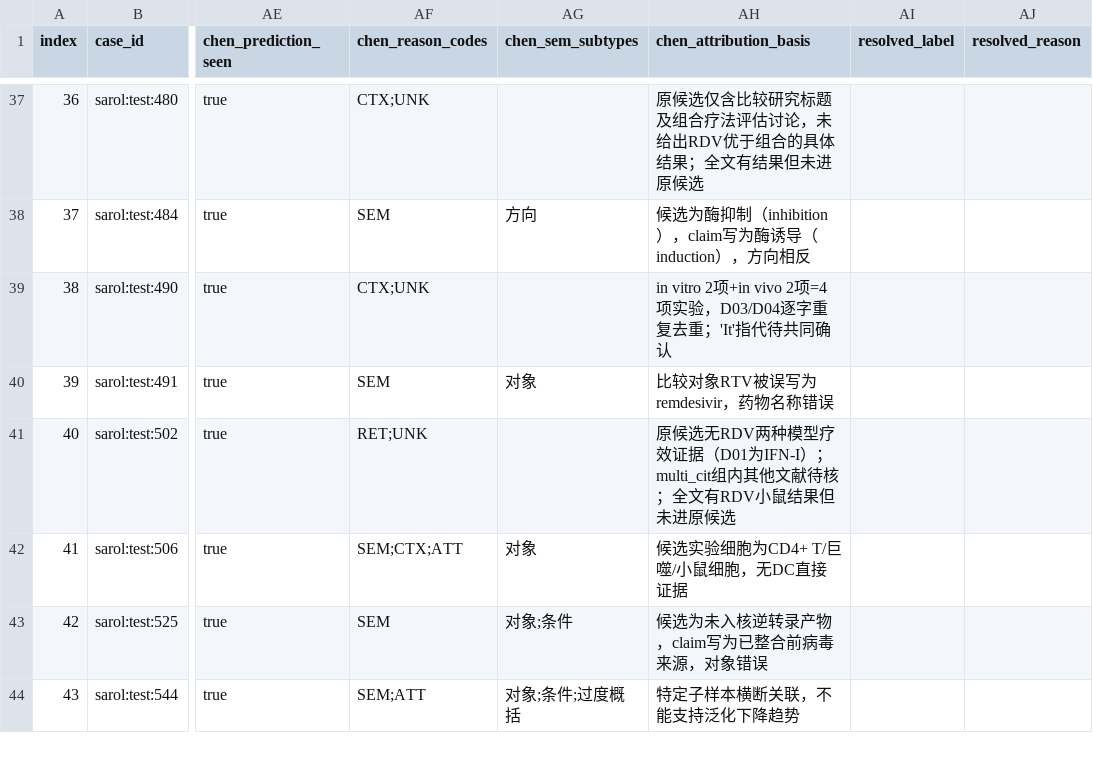
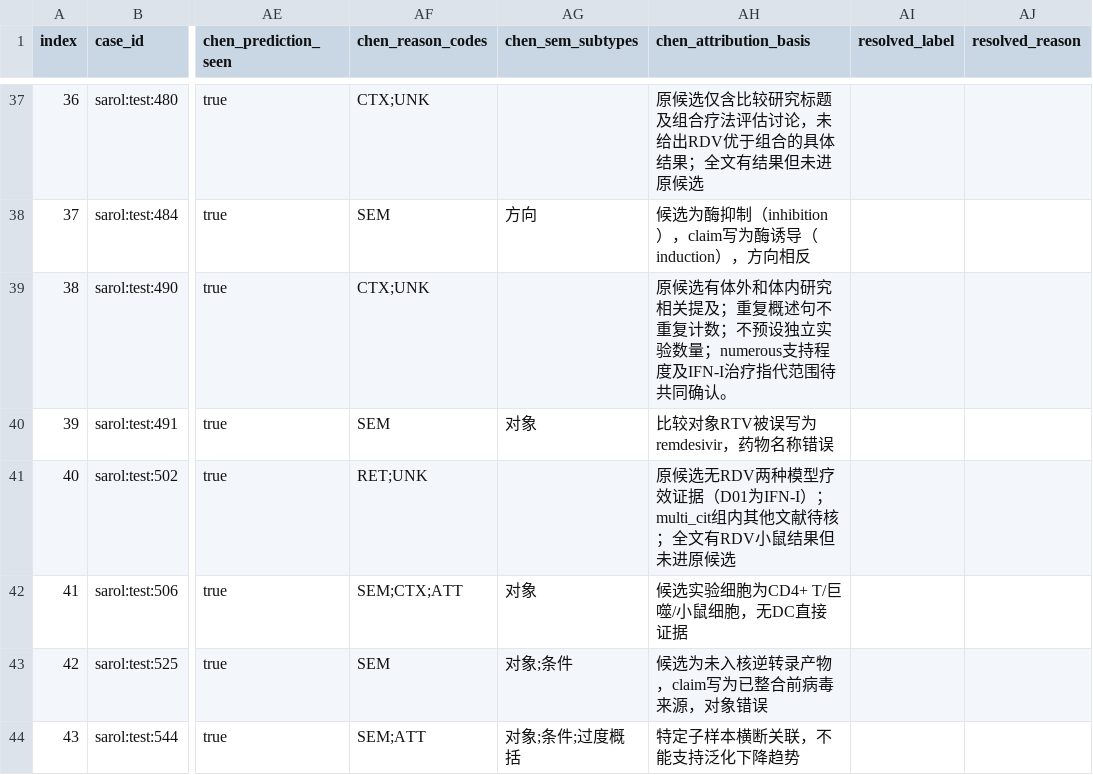
Before and after one commit to LeegenSteven/academic-misconduct, a CSV file: deliverables/2026-10-20_45条漏检案例复核/miss45_review_陈明进v7_20261022.csv, drawn as a sheet; only a part is shown, gaps mark what is left out; the diff names each change by its address in the sheet, - before the commit and + after, or states it on an @@ line.

Commit message:
v7 fix2: 490 chen_attribution_basis去掉2+2=4项实验旧表述,改为不预设独立实验数量

```diff
--- a/deliverables/2026-10-20_45条漏检案例复核/miss45_review_陈明进v7_20261022.csv
+++ b/deliverables/2026-10-20_45条漏检案例复核/miss45_review_陈明进v7_20261022.csv
-AH39 (chen_attribution_basis): in vitro 2项+in vivo 2项=4项实验，D03/D04逐字重复去重；'It'指代待共同确认
+AH39 (chen_attribution_basis): 原候选有体外和体内研究相关提及；重复概述句不重复计数；不预设独立实验数量；numerous支持程度及IFN-I治疗指代范围待共同确认。
```
Also changed, not shown: 1 other file.
